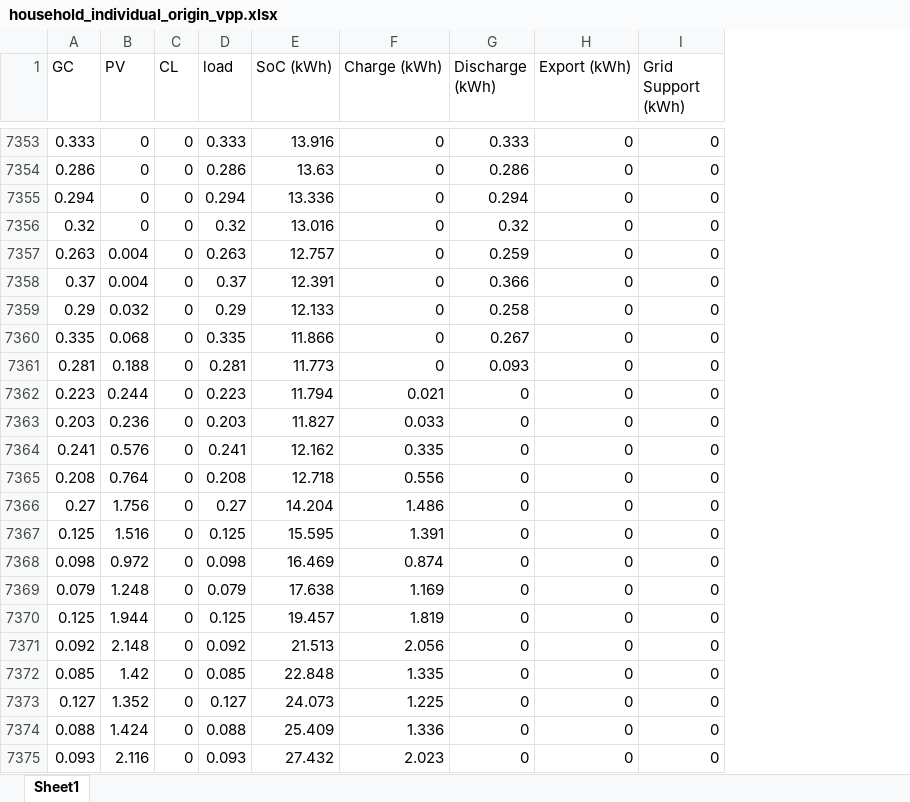
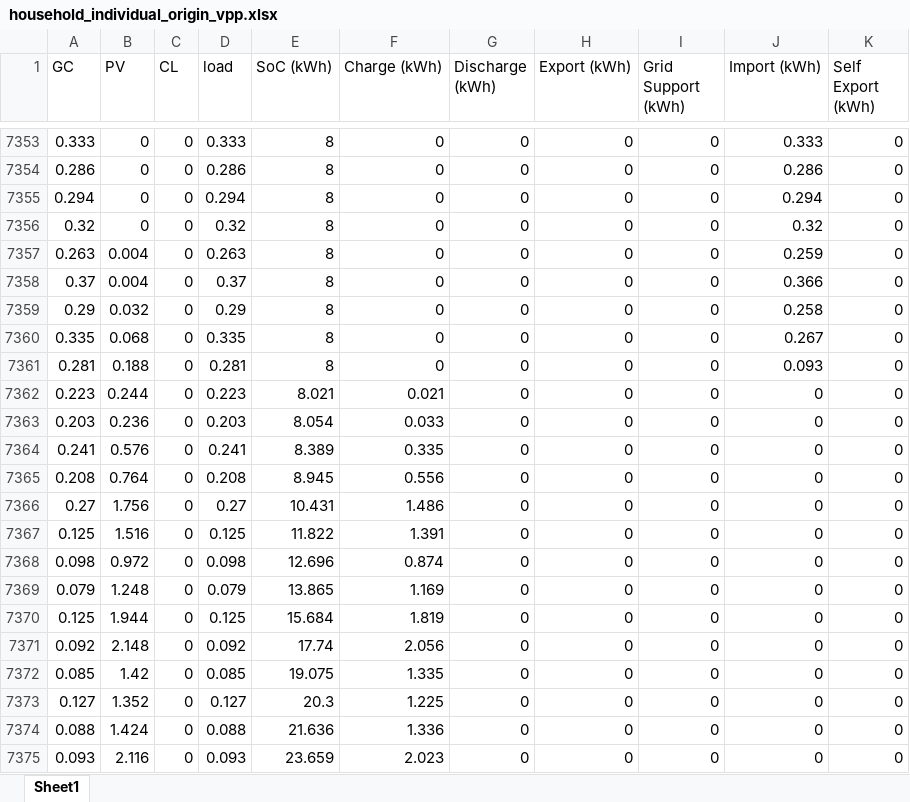
Before and after one commit to mabrett1234/ELEC9715_project, an Excel workbook: household_individual_origin_vpp.xlsx, sheet Sheet1, drawn as a sheet; only a part is shown, gaps mark what is left out; values as stored, in another font and other column widths than the file's, no borders; the diff covers the shown part only; the diff names each change by its address in the sheet, - before the commit and + after, or states it on an @@ line.

```diff
--- a/household_individual_origin_vpp.xlsx (sheet Sheet1)
+++ b/household_individual_origin_vpp.xlsx (sheet Sheet1)
+column J (Import (kWh)), rows 7353-7375: 0.333 | 0.286 | 0.294 | 0.32 | 0.259 | 0.366 | 0.258 | 0.267 | 0.093 | 0 | 0 | 0 | 0 | 0 | 0 | 0 | 0 | 0 | 0 | 0 | 0 | 0 | 0
+column K (Self Export (kWh)), rows 7353-7375: all 0
-E7353 (SoC (kWh)): 13.916
+E7353 (SoC (kWh)): 8
-G7353 (Discharge (kWh)): 0.333
+G7353 (Discharge (kWh)): 0
-E7354 (SoC (kWh)): 13.63
+E7354 (SoC (kWh)): 8
-G7354 (Discharge (kWh)): 0.286
+G7354 (Discharge (kWh)): 0
-E7355 (SoC (kWh)): 13.336
+E7355 (SoC (kWh)): 8
-G7355 (Discharge (kWh)): 0.294
+G7355 (Discharge (kWh)): 0
-E7356 (SoC (kWh)): 13.016
+E7356 (SoC (kWh)): 8
-G7356 (Discharge (kWh)): 0.32
+G7356 (Discharge (kWh)): 0
-E7357 (SoC (kWh)): 12.757
+E7357 (SoC (kWh)): 8
-G7357 (Discharge (kWh)): 0.259
+G7357 (Discharge (kWh)): 0
-E7358 (SoC (kWh)): 12.391
+E7358 (SoC (kWh)): 8
-G7358 (Discharge (kWh)): 0.366
+G7358 (Discharge (kWh)): 0
-E7359 (SoC (kWh)): 12.133
+E7359 (SoC (kWh)): 8
-G7359 (Discharge (kWh)): 0.258
+G7359 (Discharge (kWh)): 0
-E7360 (SoC (kWh)): 11.866
+E7360 (SoC (kWh)): 8
-G7360 (Discharge (kWh)): 0.267
+G7360 (Discharge (kWh)): 0
-E7361 (SoC (kWh)): 11.773
+E7361 (SoC (kWh)): 8
-G7361 (Discharge (kWh)): 0.093
+G7361 (Discharge (kWh)): 0
-E7362 (SoC (kWh)): 11.794
+E7362 (SoC (kWh)): 8.021
-E7363 (SoC (kWh)): 11.827
+E7363 (SoC (kWh)): 8.054
-E7364 (SoC (kWh)): 12.162
+E7364 (SoC (kWh)): 8.389
-E7365 (SoC (kWh)): 12.718
+E7365 (SoC (kWh)): 8.945
-E7366 (SoC (kWh)): 14.204
+E7366 (SoC (kWh)): 10.431
-E7367 (SoC (kWh)): 15.595
+E7367 (SoC (kWh)): 11.822
-E7368 (SoC (kWh)): 16.469
+E7368 (SoC (kWh)): 12.696
-E7369 (SoC (kWh)): 17.638
+E7369 (SoC (kWh)): 13.865
-E7370 (SoC (kWh)): 19.457
+E7370 (SoC (kWh)): 15.684
-E7371 (SoC (kWh)): 21.513
+E7371 (SoC (kWh)): 17.74
-E7372 (SoC (kWh)): 22.848
+E7372 (SoC (kWh)): 19.075
-E7373 (SoC (kWh)): 24.073
+E7373 (SoC (kWh)): 20.3
-E7374 (SoC (kWh)): 25.409
+E7374 (SoC (kWh)): 21.636
-E7375 (SoC (kWh)): 27.432
+E7375 (SoC (kWh)): 23.659
```
Also changed, not shown: 425 edited cells elsewhere in this sheet, 1 other file.
